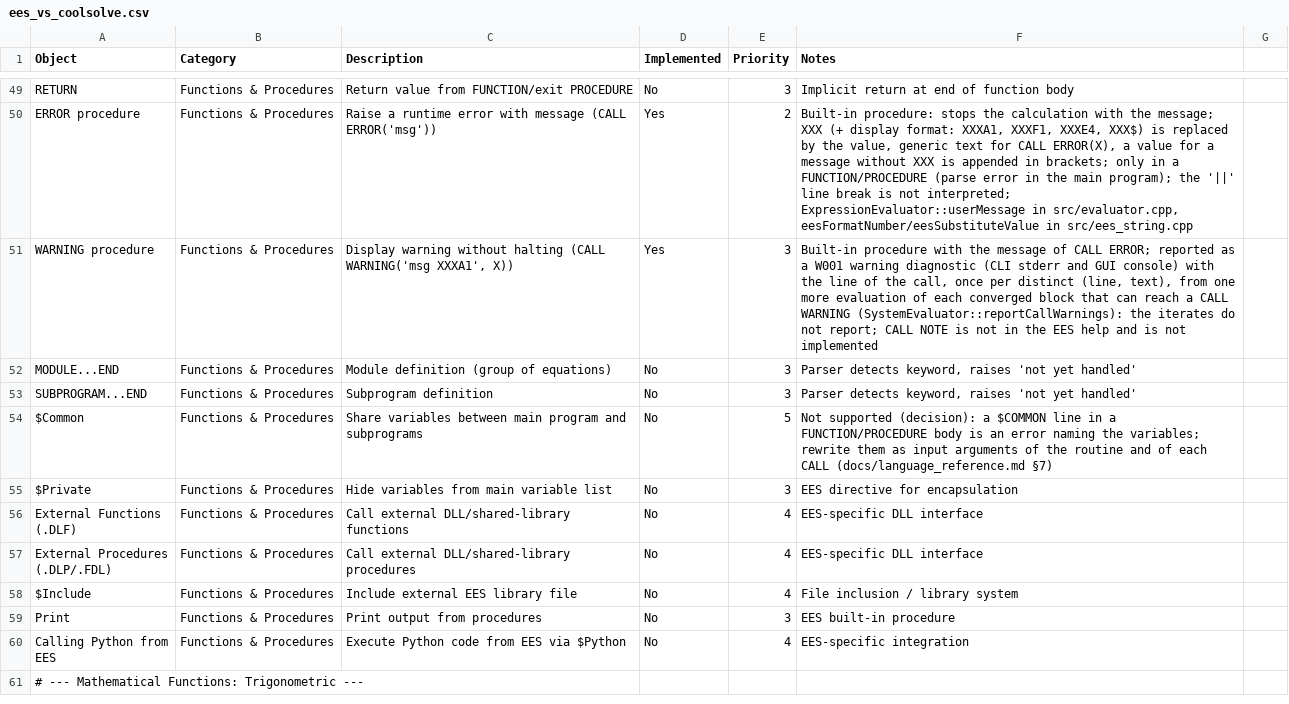
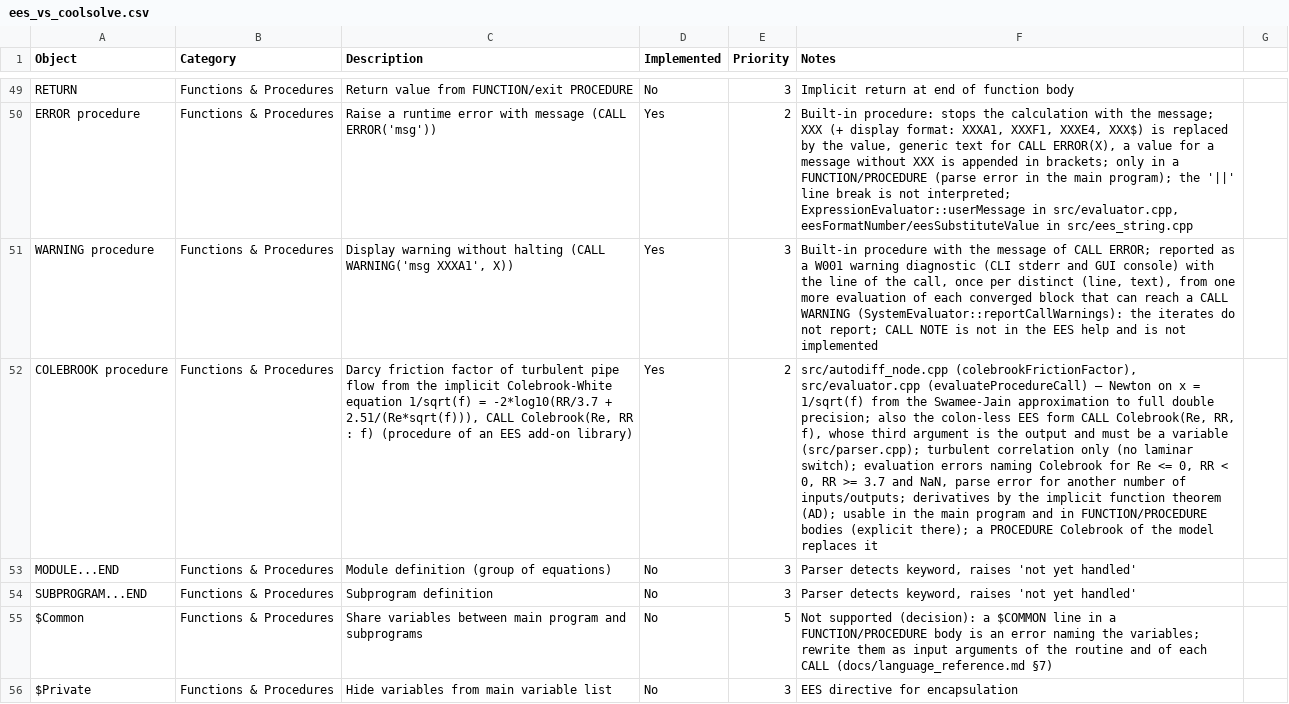
Before and after one commit to CoolProp/CoolSolve, a CSV file: docs/ees_vs_coolsolve.csv, drawn as a sheet; only a part is shown, gaps mark what is left out; the shorter side is filled out with more unchanged rows; the diff names each change by its address in the sheet, - before the commit and + after, or states it on an @@ line.

```diff
--- a/docs/ees_vs_coolsolve.csv
+++ b/docs/ees_vs_coolsolve.csv
+row 52: COLEBROOK procedure | Functions & Procedures | Darcy friction factor of turbulent pipe flow from the implicit Colebrook-White equation 1/sqrt(f) = -2*log10(RR/3.7 + 2.51/(Re*sqrt(f))), CALL Colebrook(Re, RR : f) (procedure of an EES add-on library) | Yes | 2 | src/autodiff_node.cpp (colebrookFrictionFactor), src/evaluator.cpp (evaluateProcedureCall) — Newton on x = 1/sqrt(f) from the Swamee-Jain approximation to full double precision; also the colon-less EES form CALL Colebrook(Re, RR, f), whose third argument is the output and must be a variable (src/parser.cpp); turbulent correlation only (no laminar switch); evaluation errors naming Colebrook for Re <= 0, RR < 0, RR >= 3.7 and NaN, parse error for another number of inputs/outputs; derivatives by the implicit function theorem (AD); usable in the main program and in FUNCTION/PROCEDURE bodies (explicit there); a PROCEDURE Colebrook of the model replaces it
```
Also changed, not shown: 8 other files.
